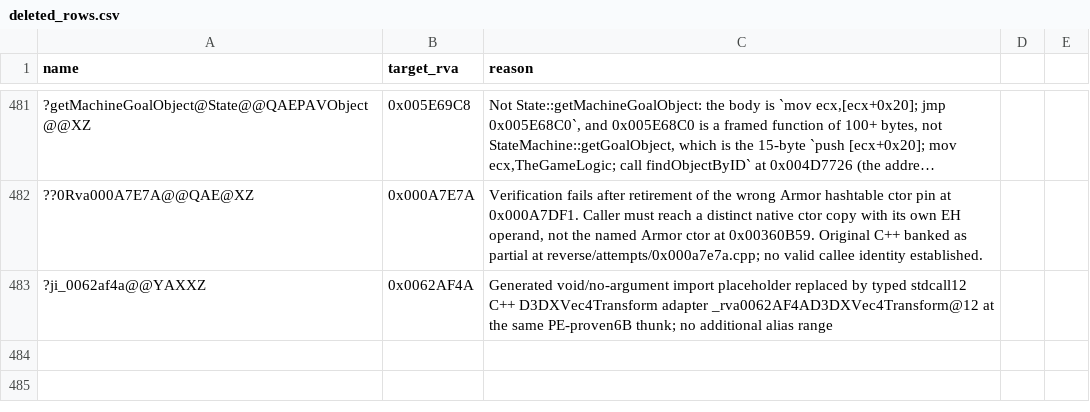
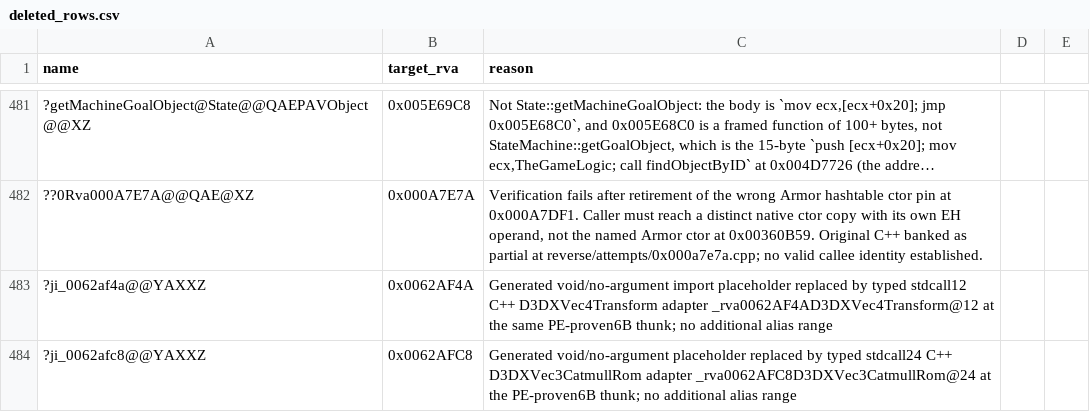
Before and after one commit to Cortys/Open-BFME-2, a CSV file: reverse/deleted_rows.csv, drawn as a sheet; only a part is shown, gaps mark what is left out; long unchanged cells end in …; the diff names each change by its address in the sheet, - before the commit and + after, or states it on an @@ line.

Commit message:
Recover reference-guided Catmull-Rom interpolation (679B)
Compile the clean BFME1 donor with the actual SDK include directory.
Keep its polynomial and copy order using private value arithmetic, avoiding
incompatible public Vector3 COMDATs. Target entry, both return paths and
D3DX import independently support the ABI; historical name/reachability
remain unknown.

Replace the generated void/no-argument import placeholder with one ordinary
typed 6B C++ thunk. This dependency replacement adds zero unique bytes.
Full current objects link and retain 679B/6B, all references, private helpers
and the genuine d3dx9_27.dll!D3DXVec3CatmullRom import.

Co-authored-by: StarkillerHDX <128750908+StarkillerHDX@users.noreply.github.com>

```diff
--- a/reverse/deleted_rows.csv
+++ b/reverse/deleted_rows.csv
+row 484: ?ji_0062afc8@@YAXXZ | 0x0062AFC8 | Generated void/no-argument placeholder replaced by typed stdcall24 C++ D3DXVec3CatmullRom adapter _rva0062AFC8D3DXVec3CatmullRom@24 at the PE-proven6B thunk; no additional alias range
```
Also changed, not shown: 3 other files.
